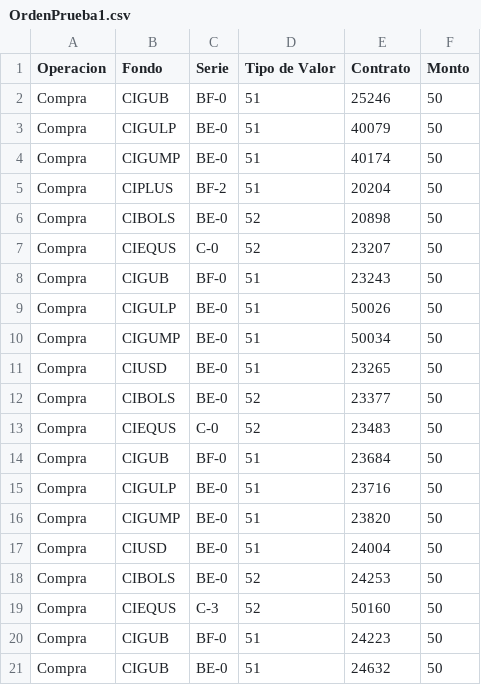
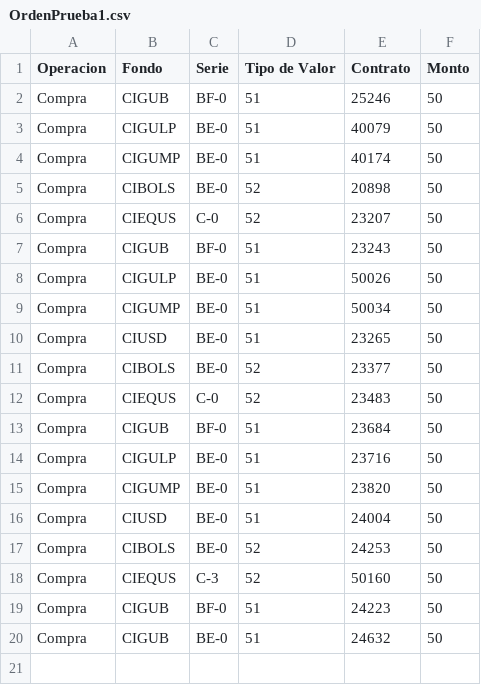
Before and after one commit to CIAssetManagement/FundSeries, a CSV file: OrdenPrueba1.csv, drawn as a sheet; the diff names each change by its address in the sheet, - before the commit and + after, or states it on an @@ line.

Commit message:
CIPLUS change
The order date of CIPLUS was set to the same as CIGUB date.

```diff
--- a/OrdenPrueba1.csv
+++ b/OrdenPrueba1.csv
-row 5: Compra | CIPLUS | BF-2 | 51 | 20204 | 50
```
Also changed, not shown: 1 other file.
